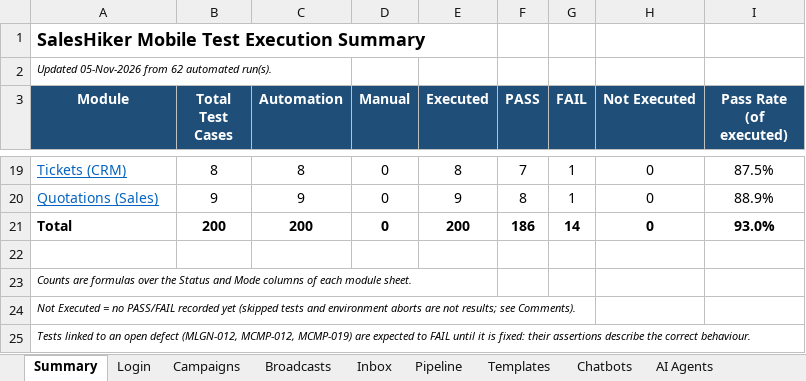
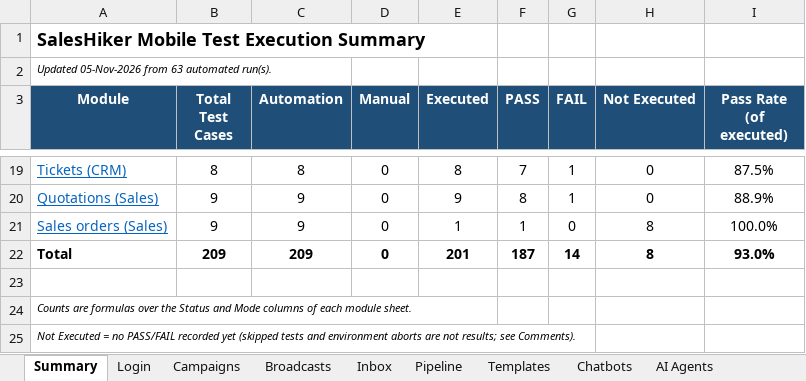
Before and after one commit to KalpeshMevada03062019/SalesHikerMobileApp, an Excel workbook: docs/SalesHiker_Mobile_Test_Cases.xlsx, sheet Summary, drawn as a sheet; only a part is shown, gaps mark what is left out; the shorter side is filled out with more unchanged rows; values as stored, in another font and other column widths than the file's, no borders; addresses are those after the commit; the diff names each change by its address in the sheet, - before the commit and + after, or states it on an @@ line.

Commit message:
Added SalesOrder module

```diff
--- a/docs/SalesHiker_Mobile_Test_Cases.xlsx (sheet Summary)
+++ b/docs/SalesHiker_Mobile_Test_Cases.xlsx (sheet Summary)
-A2 (Module): Updated 05-Nov-2026 from 62 automated run(s).
+A2 (Module): Updated 05-Nov-2026 from 63 automated run(s).
+row 21: Sales orders (Sales) | 9 | 9 | 0 | 1 | 1 | 0 | 8 | 100.0%
-B22 (Total Test Cases): 200
+B22 (Total Test Cases): 209
-C22 (Automation): 200
+C22 (Automation): 209
-E22 (Executed): 200
+E22 (Executed): 201
-F22 (PASS): 186
+F22 (PASS): 187
-H22 (Not Executed): 0
+H22 (Not Executed): 8
```
Also changed, not shown: other sheet tabs, formulas that keep their value, docs/SalesHiker_Mobile_Defect_Tracker.xlsx, 16 other files.
